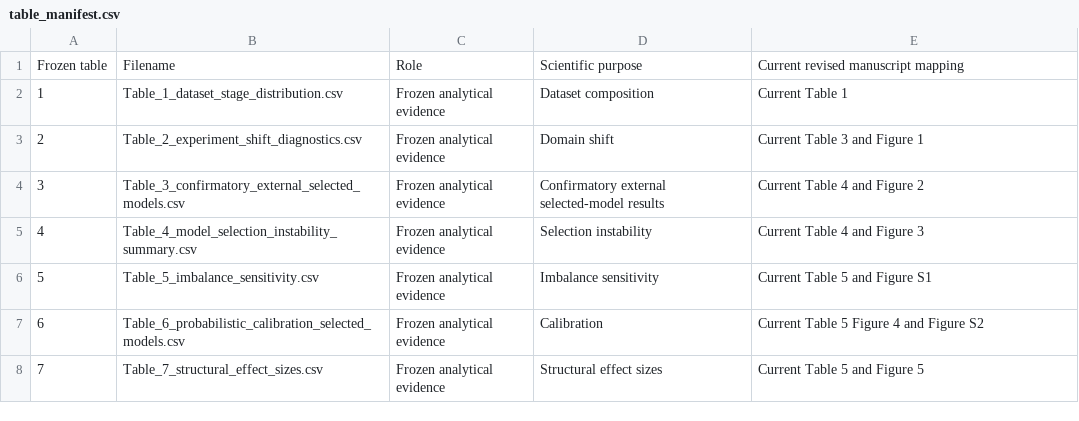
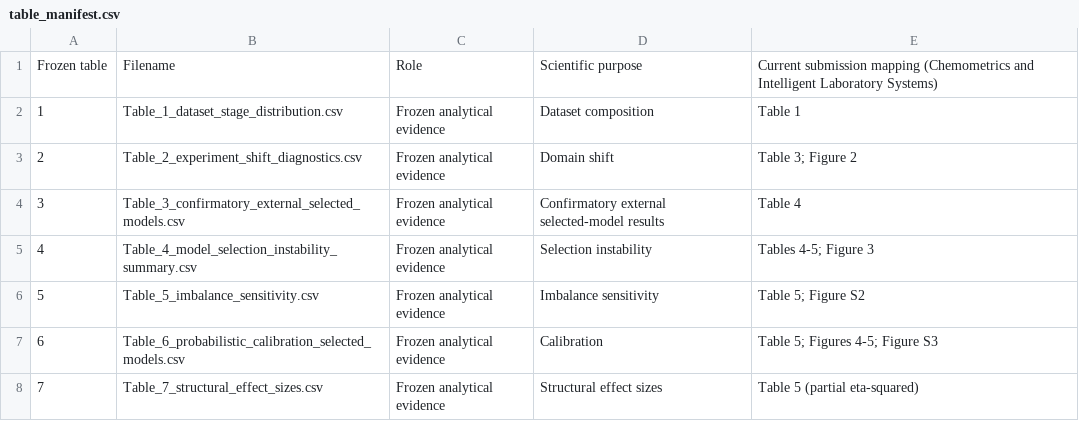
Before and after one commit to Julians30/banana-ripeness-experiment-shift, a CSV file: results/table_manifest.csv, drawn as a sheet.

```diff
--- a/results/table_manifest.csv
+++ b/results/table_manifest.csv
@@ -1,8 +1,8 @@
-Frozen table,Filename,Role,Scientific purpose,Current revised manuscript mapping
-1,Table_1_dataset_stage_distribution.csv,Frozen analytical evidence,Dataset composition,Current Table 1
-2,Table_2_experiment_shift_diagnostics.csv,Frozen analytical evidence,Domain shift,Current Table 3 and Figure 1
-3,Table_3_confirmatory_external_selected_models.csv,Frozen analytical evidence,Confirmatory external selected-model results,Current Table 4 and Figure 2
-4,Table_4_model_selection_instability_summary.csv,Frozen analytical evidence,Selection instability,Current Table 4 and Figure 3
-5,Table_5_imbalance_sensitivity.csv,Frozen analytical evidence,Imbalance sensitivity,Current Table 5 and Figure S1
-6,Table_6_probabilistic_calibration_selected_models.csv,Frozen analytical evidence,Calibration,Current Table 5 Figure 4 and Figure S2
-7,Table_7_structural_effect_sizes.csv,Frozen analytical evidence,Structural effect sizes,Current Table 5 and Figure 5
+Frozen table,Filename,Role,Scientific purpose,Current submission mapping (Chemometrics and Intelligent Laboratory Systems)
+1,Table_1_dataset_stage_distribution.csv,Frozen analytical evidence,Dataset composition,Table 1
+2,Table_2_experiment_shift_diagnostics.csv,Frozen analytical evidence,Domain shift,Table 3; Figure 2
+3,Table_3_confirmatory_external_selected_models.csv,Frozen analytical evidence,Confirmatory external selected-model results,Table 4
+4,Table_4_model_selection_instability_summary.csv,Frozen analytical evidence,Selection instability,Tables 4-5; Figure 3
+5,Table_5_imbalance_sensitivity.csv,Frozen analytical evidence,Imbalance sensitivity,Table 5; Figure S2
+6,Table_6_probabilistic_calibration_selected_models.csv,Frozen analytical evidence,Calibration,Table 5; Figures 4-5; Figure S3
+7,Table_7_structural_effect_sizes.csv,Frozen analytical evidence,Structural effect sizes,Table 5 (partial eta-squared)
```
Also changed, not shown: results/figure_manifest.csv, results/reviewer_revision/manifest.csv, 51 other files.
